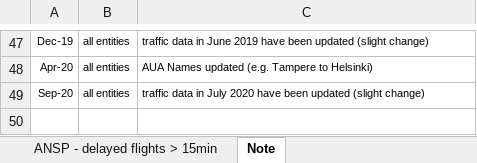
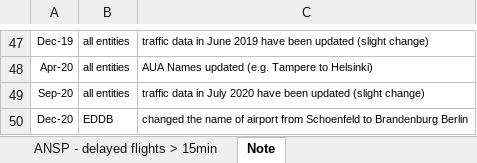
Before and after one commit to euctrl-pru/portal, an Excel workbook: static/download/xls/ACE_Monthly_Operational_Data.xlsx, sheet Note, drawn as a sheet; only a part is shown, gaps mark what is left out; values as stored, in another font and other column widths than the file's, no borders; the diff names each change by its address in the sheet, - before the commit and + after, or states it on an @@ line.

```diff
--- a/static/download/xls/ACE_Monthly_Operational_Data.xlsx (sheet Note)
+++ b/static/download/xls/ACE_Monthly_Operational_Data.xlsx (sheet Note)
+row 50: Dec-20 | EDDB | changed the name of airport from Schoenfeld to Brandenburg Berlin
```
Also changed, not shown: sheet ANSP - Airport Movement, sheet FAB_ANSP - Traffic, sheet ANSP - Flight Hours, sheet ANSP - Traffic by unit, sheet ANSP - Traffic, sheet ANSP - en-route delays > 15 min, 4 more sheets, 1 other file.
